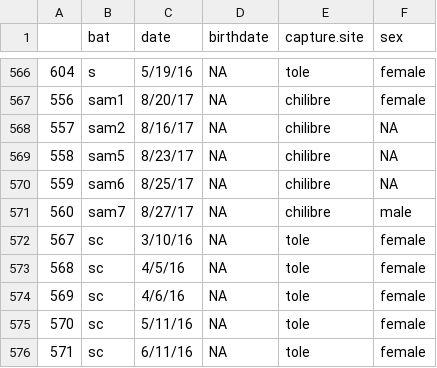
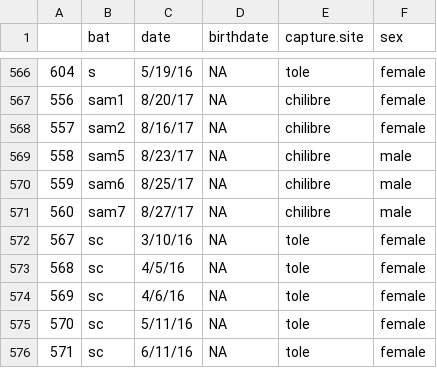
Before and after one commit to jkvrtilek/call-convergence-2025, a CSV file: sex_age03.csv (was sex_age02.csv), drawn as a sheet; only a part is shown, gaps mark what is left out.

```diff
--- a/sex_age02.csv
+++ b/sex_age03.csv
@@ -567,5 +567,5 @@
 556,sam1,8/20/17,NA,chilibre,female
-557,sam2,8/16/17,NA,chilibre,NA
-558,sam5,8/23/17,NA,chilibre,NA
-559,sam6,8/25/17,NA,chilibre,NA
+557,sam2,8/16/17,NA,chilibre,female
+558,sam5,8/23/17,NA,chilibre,male
+559,sam6,8/25/17,NA,chilibre,male
 560,sam7,8/27/17,NA,chilibre,male
```
Also changed, not shown: 9 other files.
